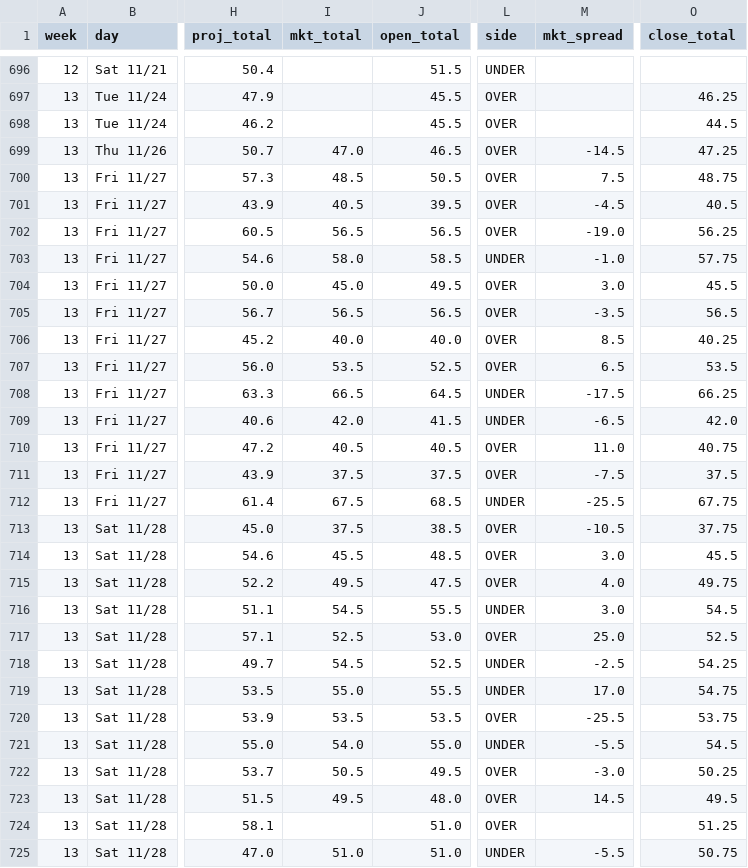
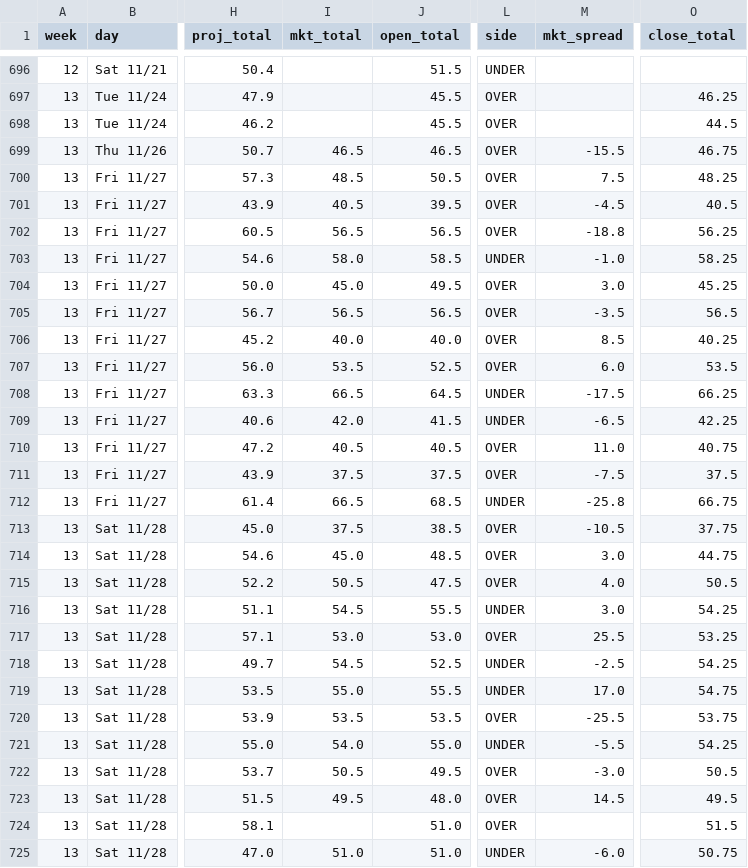
Before and after one commit to aberni03/ncaaf-totals-edge, a CSV file: out/slate.csv, drawn as a sheet; only a part is shown, gaps mark what is left out; the diff covers the shown part only; the diff names each change by its address in the sheet, - before the commit and + after, or states it on an @@ line.

```diff
--- a/out/slate.csv
+++ b/out/slate.csv
-I699 (mkt_total): 47.0
+I699 (mkt_total): 46.5
-M699 (mkt_spread): -14.5
+M699 (mkt_spread): -15.5
-O699 (close_total): 47.25
+O699 (close_total): 46.75
-O700 (close_total): 48.75
+O700 (close_total): 48.25
-M702 (mkt_spread): -19.0
+M702 (mkt_spread): -18.8
-O703 (close_total): 57.75
+O703 (close_total): 58.25
-O704 (close_total): 45.5
+O704 (close_total): 45.25
-M707 (mkt_spread): 6.5
+M707 (mkt_spread): 6.0
-O709 (close_total): 42.0
+O709 (close_total): 42.25
-I712 (mkt_total): 67.5
+I712 (mkt_total): 66.5
-M712 (mkt_spread): -25.5
+M712 (mkt_spread): -25.8
-O712 (close_total): 67.75
+O712 (close_total): 66.75
-I714 (mkt_total): 45.5
+I714 (mkt_total): 45.0
-O714 (close_total): 45.5
+O714 (close_total): 44.75
-I715 (mkt_total): 49.5
+I715 (mkt_total): 50.5
-O715 (close_total): 49.75
+O715 (close_total): 50.5
-O716 (close_total): 54.5
+O716 (close_total): 54.25
-I717 (mkt_total): 52.5
+I717 (mkt_total): 53.0
-M717 (mkt_spread): 25.0
+M717 (mkt_spread): 25.5
-O717 (close_total): 52.5
+O717 (close_total): 53.25
-O721 (close_total): 54.5
+O721 (close_total): 54.25
-O722 (close_total): 50.25
+O722 (close_total): 50.5
-O724 (close_total): 51.25
+O724 (close_total): 51.5
-M725 (mkt_spread): -5.5
+M725 (mkt_spread): -6.0
```
Also changed, not shown: 43 moved rows and 27 edited cells elsewhere in this file, out/odds_snapshots.csv, out/picks_log.csv, 3 other files.
